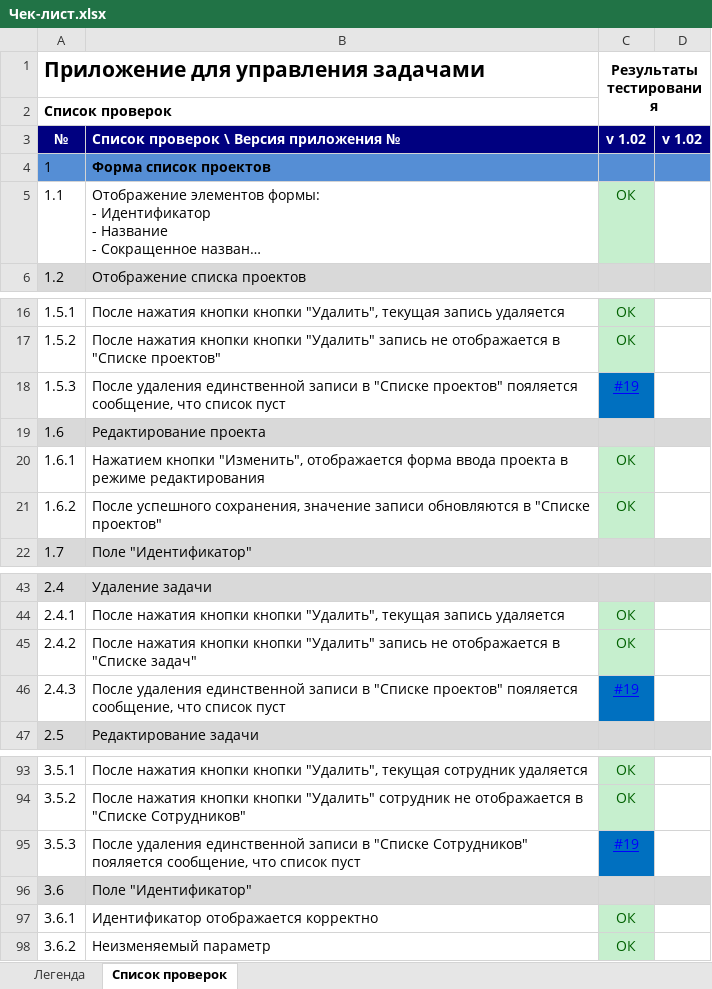
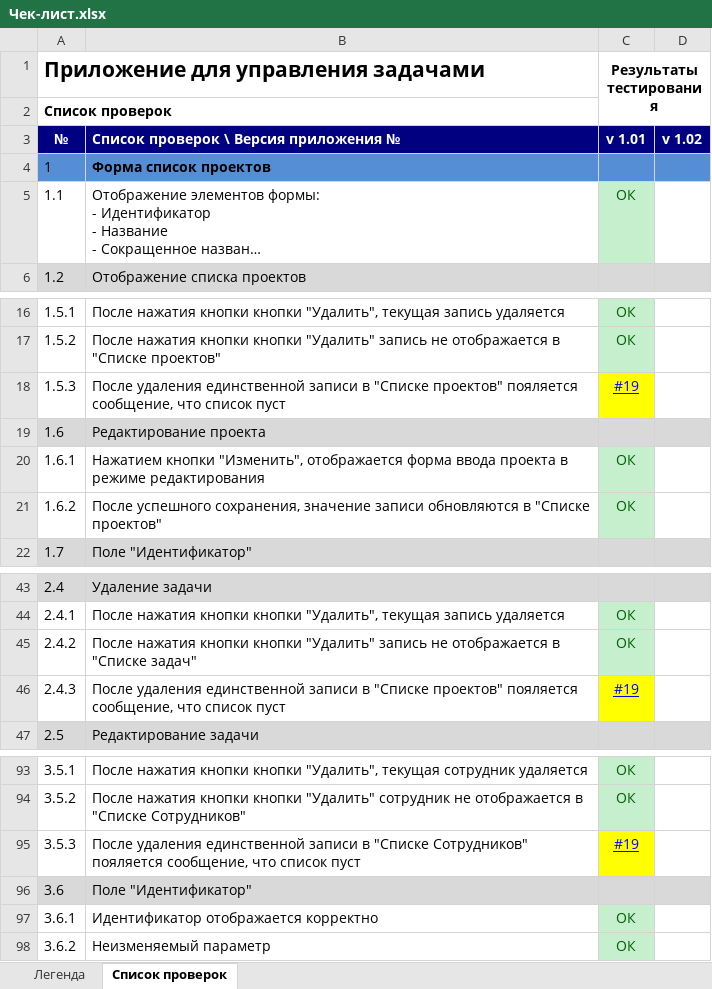
Before and after one commit to Janekushar/software-testing-course, an Excel workbook: labwork4/Чек-лист.xlsx, sheet Список проверок, drawn as a sheet; only a part is shown, gaps mark what is left out; long unchanged cells end in …; values as stored, in another font and other column widths than the file's, no borders; the diff names each change by its address in the sheet, - before the commit and + after, or states it on an @@ line.

Commit message:
Minor update

```diff
--- a/labwork4/Чек-лист.xlsx (sheet Список проверок)
+++ b/labwork4/Чек-лист.xlsx (sheet Список проверок)
-C3 (Результаты тестирования): v 1.02
+C3 (Результаты тестирования): v 1.01
-C18 fill: #0070C0
+C18 fill: #FFFF00
-C46 fill: #0070C0
+C46 fill: #FFFF00
-C95 fill: #0070C0
+C95 fill: #FFFF00
```
